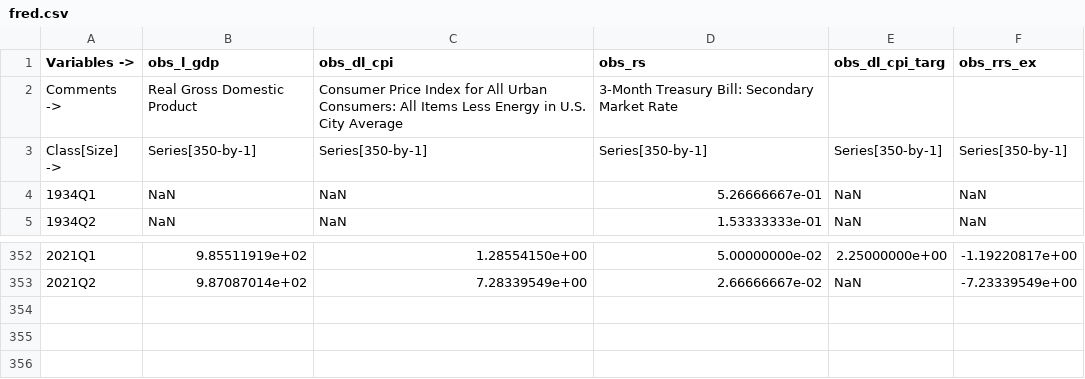
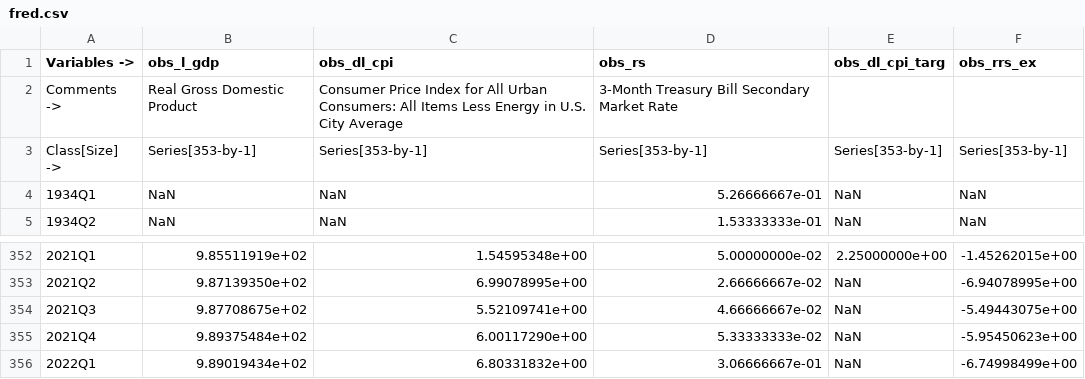
Before and after one commit to IRIS-Solutions-Team/Tutorial-System-Priors, a CSV file: fred.csv, drawn as a sheet; only a part is shown, gaps mark what is left out; the diff covers the shown part only.

```diff
--- a/fred.csv
+++ b/fred.csv
@@ -1,4 +1,4 @@
 "Variables ->","obs_l_gdp","obs_dl_cpi","obs_rs","obs_dl_cpi_targ","obs_rrs_ex"
-"Comments ->","Real Gross Domestic Product","Consumer Price Index for All Urban Consumers: All Items Less Energy in U.S. City Average","3-Month Treasury Bill: Secondary Market Rate","",""
-"Class[Size] ->","Series[350-by-1]","Series[350-by-1]","Series[350-by-1]","Series[350-by-1]","Series[350-by-1]"
+"Comments ->","Real Gross Domestic Product","Consumer Price Index for All Urban Consumers: All Items Less Energy in U.S. City Average","3-Month Treasury Bill Secondary Market Rate","",""
+"Class[Size] ->","Series[353-by-1]","Series[353-by-1]","Series[353-by-1]","Series[353-by-1]","Series[353-by-1]"
 "1934Q1",NaN,NaN,5.26666667e-01,NaN,NaN
@@ -352,2 +352,5 @@
-"2021Q1",9.85511919e+02,1.28554150e+00,5.00000000e-02,2.25000000e+00,-1.19220817e+00
-"2021Q2",9.87087014e+02,7.28339549e+00,2.66666667e-02,NaN,-7.23339549e+00
+"2021Q1",9.85511919e+02,1.54595348e+00,5.00000000e-02,2.25000000e+00,-1.45262015e+00
+"2021Q2",9.87139350e+02,6.99078995e+00,2.66666667e-02,NaN,-6.94078995e+00
+"2021Q3",9.87708675e+02,5.52109741e+00,4.66666667e-02,NaN,-5.49443075e+00
+"2021Q4",9.89375484e+02,6.00117290e+00,5.33333333e-02,NaN,-5.95450623e+00
+"2022Q1",9.89019434e+02,6.80331832e+00,3.06666667e-01,NaN,-6.74998499e+00
```
Also changed, not shown: 32 edited cells elsewhere in this file, 9 other files.
